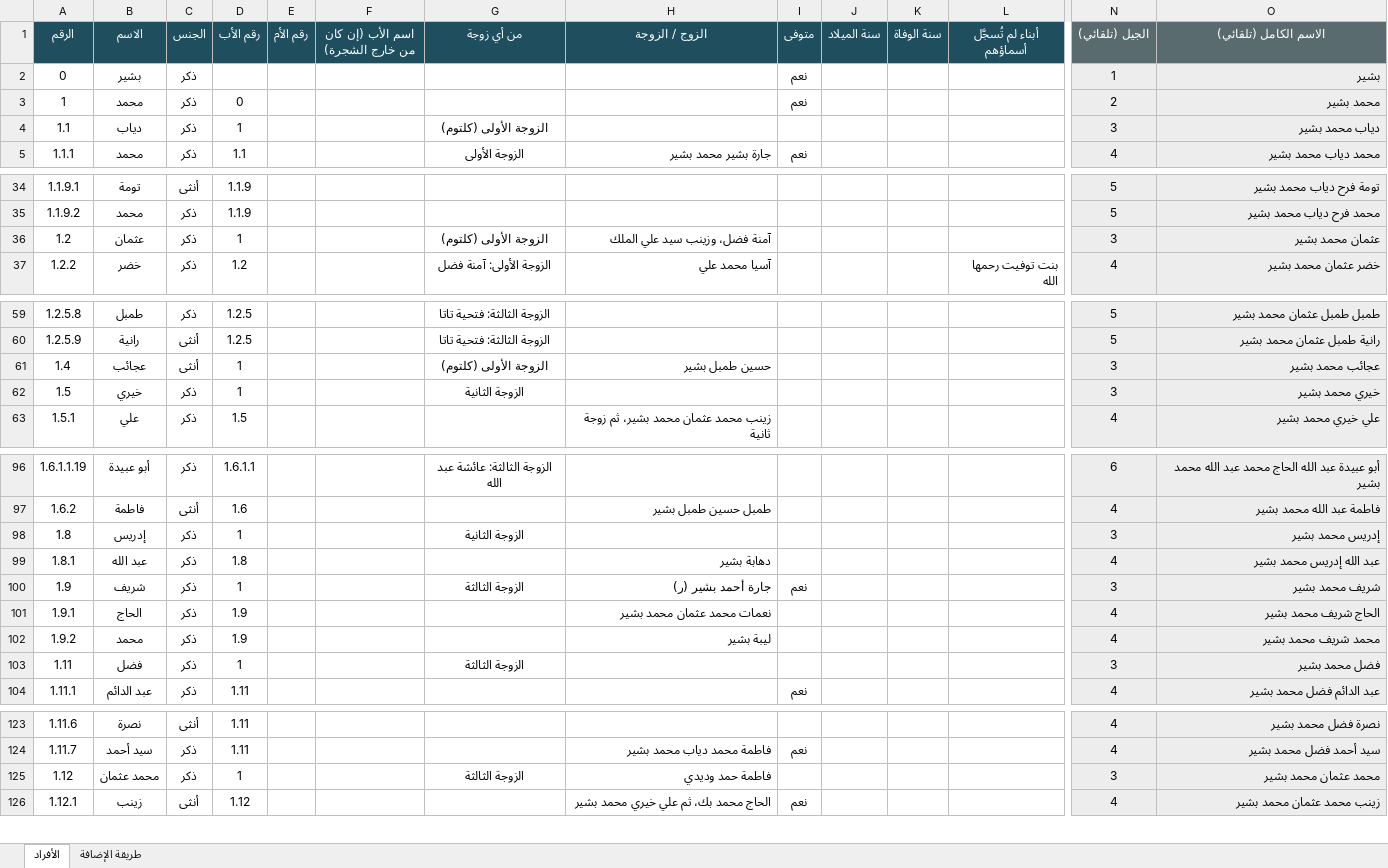
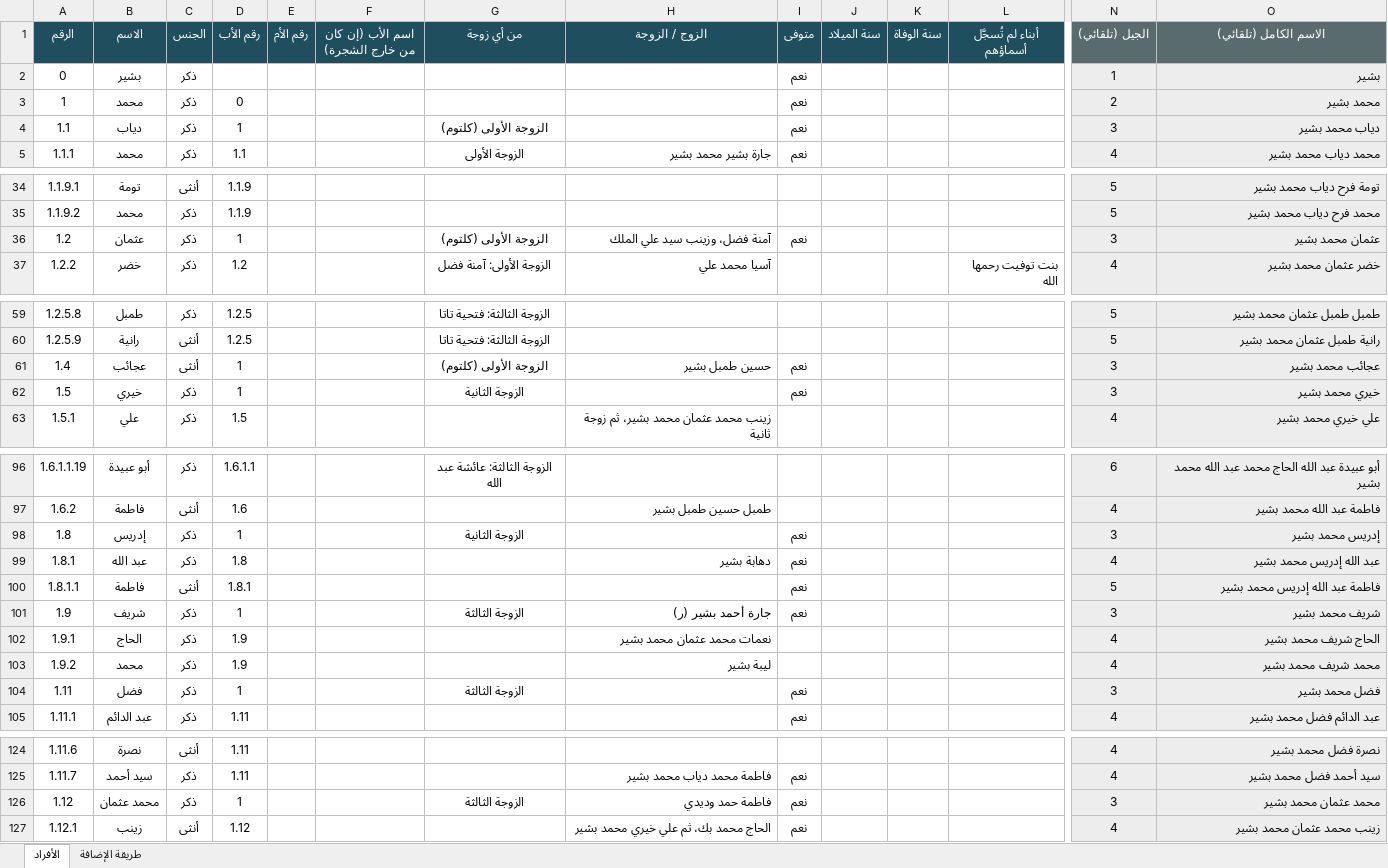
Before and after one commit to abdulhadibasheer11-debug/bashirab-family, an Excel workbook: source/بيانات عائلة البشيراب.xlsx, sheet الأفراد, drawn as a sheet; only a part is shown, gaps mark what is left out; values as stored, in another font and other column widths than the file's, no borders; addresses are those after the commit; rows hold the shown columns only; the diff covers the shown part only; the diff names each change by its address in the sheet, - before the commit and + after, or states it on an @@ line.

```diff
--- a/source/بيانات عائلة البشيراب.xlsx (sheet الأفراد)
+++ b/source/بيانات عائلة البشيراب.xlsx (sheet الأفراد)
-I4 (متوفى): (empty)
+I4 (متوفى): نعم
-I36 (متوفى): (empty)
+I36 (متوفى): نعم
-I61:I62 (متوفى): (empty)
+I61:I62 (متوفى): نعم
-I98:I99 (متوفى): (empty)
+I98:I99 (متوفى): نعم
+row 100: 1.8.1.1 | فاطمة | أنثى | 1.8.1 |  |  |  |  | نعم |  |  |  | 5 | فاطمة عبد الله إدريس محمد بشير
-I104 (متوفى): (empty)
+I104 (متوفى): نعم
-I126 (متوفى): (empty)
+I126 (متوفى): نعم
```
Also changed, not shown: 2 edited cells elsewhere in this sheet, formulas that keep their value, 5 other files.
